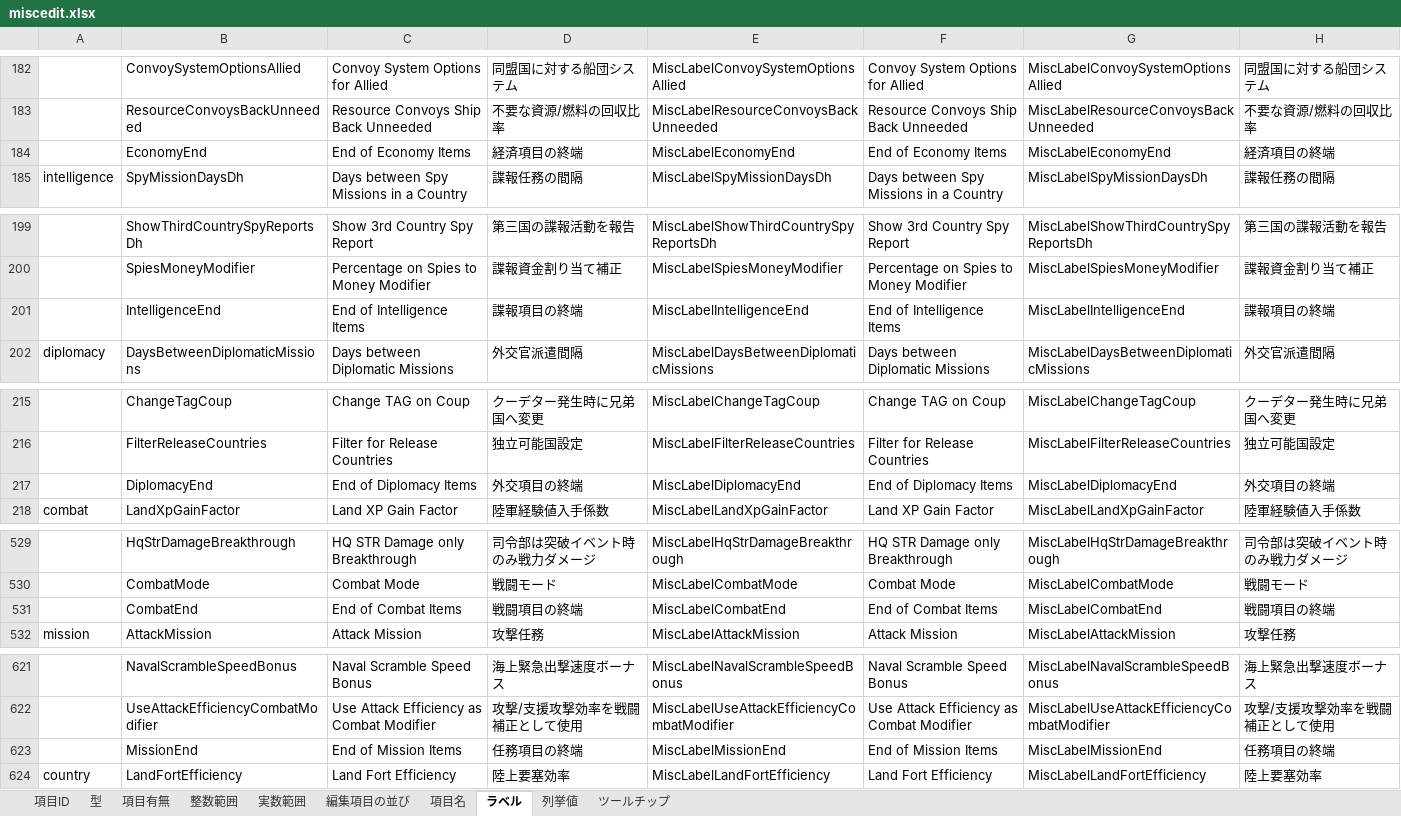
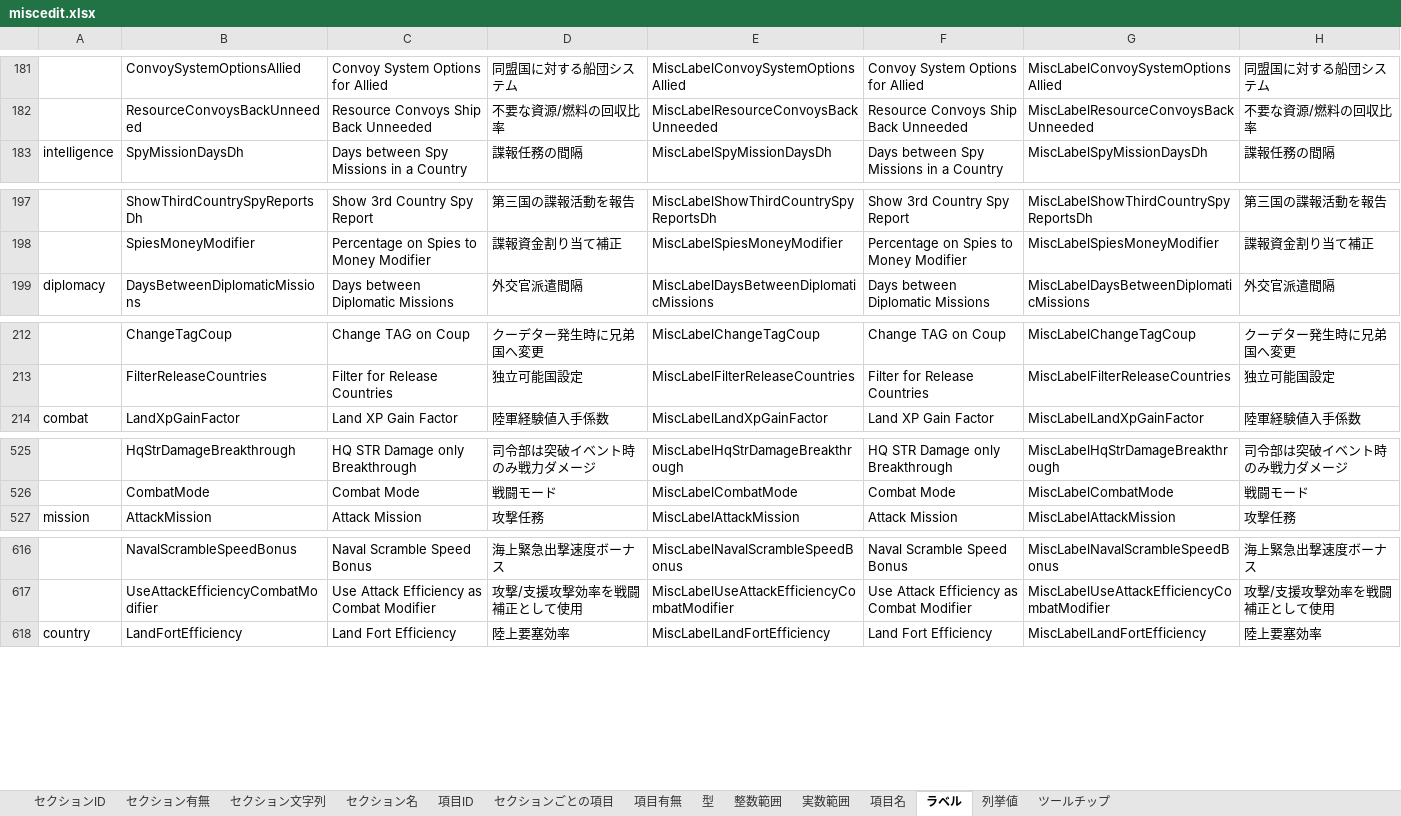
Before and after one commit to nkodama/HoI2Editor, an Excel workbook: HoI2Editor/Documents/miscedit.xlsx, sheet ラベル, drawn as a sheet; only a part is shown, gaps mark what is left out; values as stored, in another font and other column widths than the file's, no borders; the diff covers the shown part only; the diff names each change by its address in the sheet, - before the commit and + after, or states it on an @@ line.

```diff
--- a/HoI2Editor/Documents/miscedit.xlsx (sheet ラベル)
+++ b/HoI2Editor/Documents/miscedit.xlsx (sheet ラベル)
-sheet tab: 編集項目の並び
+sheet tab: セクションID
+sheet tab: セクション有無
+sheet tab: セクション文字列
+sheet tab: セクション名
+sheet tab: セクションごとの項目
@@ sheet tab order changed: セクションID | セクション有無 | セクション文字列 | セクション名 | 項目ID | セクションごとの項目 | 項目有無 | 型 | 整数範囲 | 実数範囲 | 項目名 | ラベル | 列挙値 | ツールチップ @@
-row 184:  | EconomyEnd | End of Economy Items | 経済項目の終端 | MiscLabelEconomyEnd | End of Economy Items | MiscLabelEconomyEnd | 経済項目の終端
-row 201:  | IntelligenceEnd | End of Intelligence Items | 諜報項目の終端 | MiscLabelIntelligenceEnd | End of Intelligence Items | MiscLabelIntelligenceEnd | 諜報項目の終端
-row 217:  | DiplomacyEnd | End of Diplomacy Items | 外交項目の終端 | MiscLabelDiplomacyEnd | End of Diplomacy Items | MiscLabelDiplomacyEnd | 外交項目の終端
-row 531:  | CombatEnd | End of Combat Items | 戦闘項目の終端 | MiscLabelCombatEnd | End of Combat Items | MiscLabelCombatEnd | 戦闘項目の終端
-row 623:  | MissionEnd | End of Mission Items | 任務項目の終端 | MiscLabelMissionEnd | End of Mission Items | MiscLabelMissionEnd | 任務項目の終端
```
Also changed, not shown: 7 removed rows elsewhere in this sheet, sheet ツールチップ, sheet 項目ID, sheet 項目有無, sheet 型, sheet 項目名, sheet 列挙値, formulas that keep their value, HoI2Editor/Documents/misc.xlsx, 1 other file.
